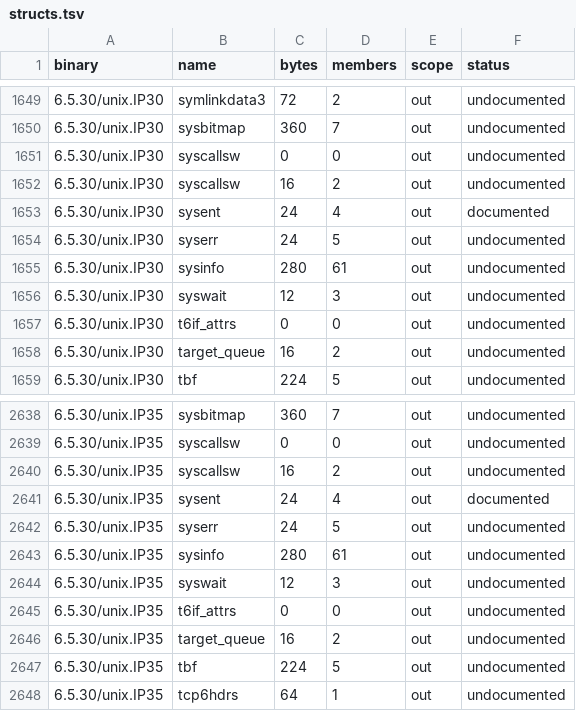
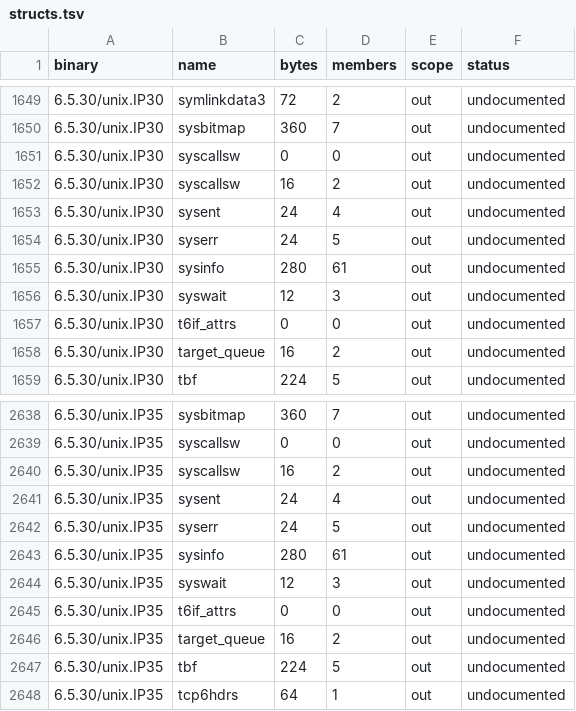
Before and after one commit to jamesbraid/kudzu, a TSV file: docs/inventory/structs.tsv, drawn as a sheet; only a part is shown, gaps mark what is left out; the diff covers the shown part only.

```diff
--- a/docs/inventory/structs.tsv
+++ b/docs/inventory/structs.tsv
@@ -1652,3 +1652,3 @@ binary	name	bytes	members	scope	status
 6.5.30/unix.IP30	syscallsw	16	2	out	undocumented
-6.5.30/unix.IP30	sysent	24	4	out	documented
+6.5.30/unix.IP30	sysent	24	4	out	undocumented
 6.5.30/unix.IP30	syserr	24	5	out	undocumented
@@ -2640,3 +2640,3 @@ binary	name	bytes	members	scope	status
 6.5.30/unix.IP35	syscallsw	16	2	out	undocumented
-6.5.30/unix.IP35	sysent	24	4	out	documented
+6.5.30/unix.IP35	sysent	24	4	out	undocumented
 6.5.30/unix.IP35	syserr	24	5	out	undocumented
```
Also changed, not shown: 31 edited cells elsewhere in this file, 14 other files.
